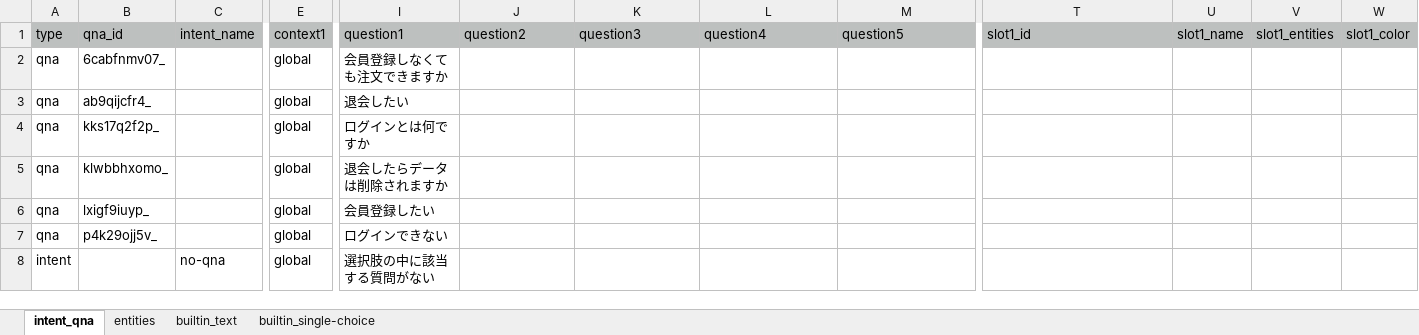
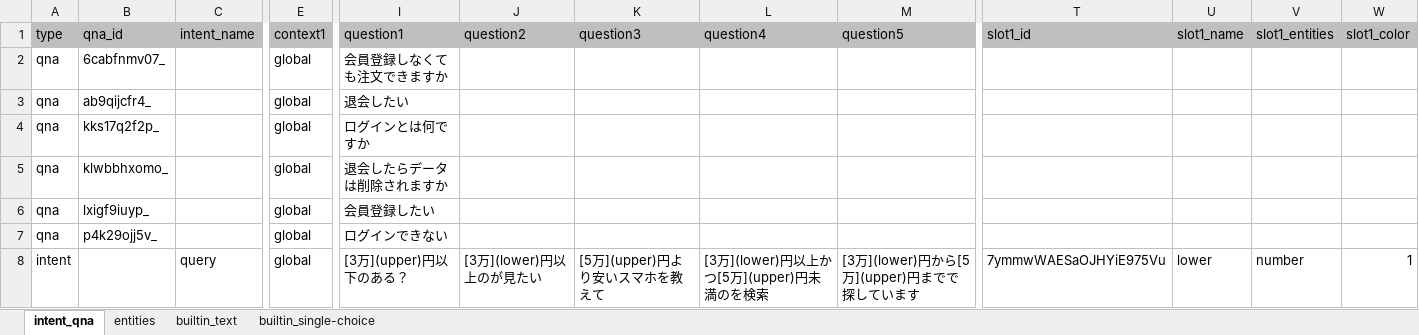
Before and after one commit to petitroto/botpress-sheet2bot, an Excel workbook: assets/botsheet-example.xlsx, sheet intent_qna, drawn as a sheet; only a part is shown, gaps mark what is left out; values as stored, in another font and other column widths than the file's, no borders; removed rows and columns are numbered as before the commit, all else as after; rows hold the shown columns only; the diff names each change by its address in the sheet, - before the commit and + after, or states it on an @@ line.

```diff
--- a/assets/botsheet-example.xlsx (sheet intent_qna)
+++ b/assets/botsheet-example.xlsx (sheet intent_qna)
-row 8: intent |  | no-qna | global | 選択肢の中に該当する質問がない
+row 8: intent |  | query | global | [3万](upper)円以下のある？ | [3万](lower)円以上のが見たい | [5万](upper)円より安いスマホを教えて | [3万](lower)円以上かつ[5万](upper)円未満のを検索 | [3万](lower)円から[5万](upper)円までで探しています | 7ymmwWAESaOJHYiE975Vu | lower | number | 1
```
Also changed, not shown: sheet builtin_text, 2 other files.
